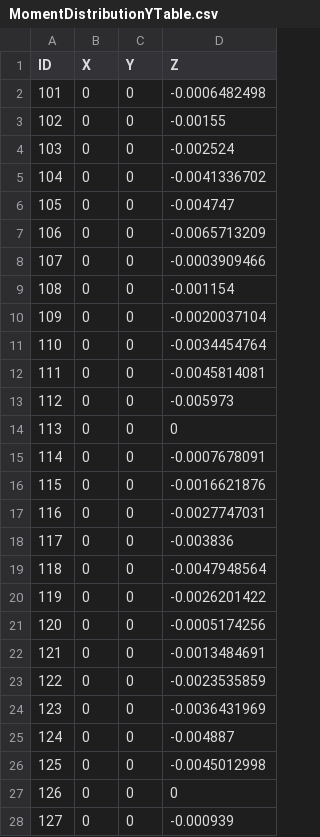
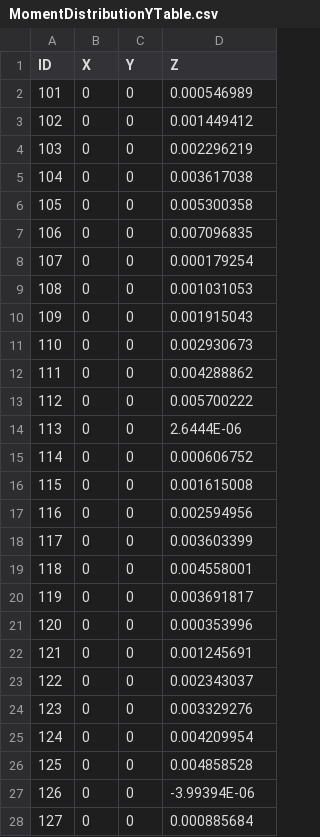
Before and after one commit to lsst-ts/ts_config_mttcs, a CSV file: MTM1M3/v1/tables/MomentDistributionYTable.csv, drawn as a sheet; only a part is shown; the diff covers the shown part only.

```diff
--- a/MTM1M3/v1/tables/MomentDistributionYTable.csv
+++ b/MTM1M3/v1/tables/MomentDistributionYTable.csv
@@ -1,28 +1,28 @@
 ID,X,Y,Z
-101,0,0,-0.0006482498
-102,0,0,-0.00155
-103,0,0,-0.002524
-104,0,0,-0.0041336702
-105,0,0,-0.004747
-106,0,0,-0.0065713209
-107,0,0,-0.0003909466
-108,0,0,-0.001154
-109,0,0,-0.0020037104
-110,0,0,-0.0034454764
-111,0,0,-0.0045814081
-112,0,0,-0.005973
-113,0,0,0
-114,0,0,-0.0007678091
-115,0,0,-0.0016621876
-116,0,0,-0.0027747031
-117,0,0,-0.003836
-118,0,0,-0.0047948564
-119,0,0,-0.0026201422
-120,0,0,-0.0005174256
-121,0,0,-0.0013484691
-122,0,0,-0.0023535859
-123,0,0,-0.0036431969
-124,0,0,-0.004887
-125,0,0,-0.0045012998
-126,0,0,0
-127,0,0,-0.000939
+101,0,0,0.000546989
+102,0,0,0.001449412
+103,0,0,0.002296219
+104,0,0,0.003617038
+105,0,0,0.005300358
+106,0,0,0.007096835
+107,0,0,0.000179254
+108,0,0,0.001031053
+109,0,0,0.001915043
+110,0,0,0.002930673
+111,0,0,0.004288862
+112,0,0,0.005700222
+113,0,0,2.6444E-06
+114,0,0,0.000606752
+115,0,0,0.001615008
+116,0,0,0.002594956
+117,0,0,0.003603399
+118,0,0,0.004558001
+119,0,0,0.003691817
+120,0,0,0.000353996
+121,0,0,0.001245691
+122,0,0,0.002343037
+123,0,0,0.003329276
+124,0,0,0.004209954
+125,0,0,0.004858528
+126,0,0,-3.99394E-06
+127,0,0,0.000885684
```
Also changed, not shown: 129 edited cells elsewhere in this file, MTM1M3/v1/tables/ForceDistributionXTable.csv, MTM1M3/v1/tables/ForceDistributionYTable.csv, 4 other files.
